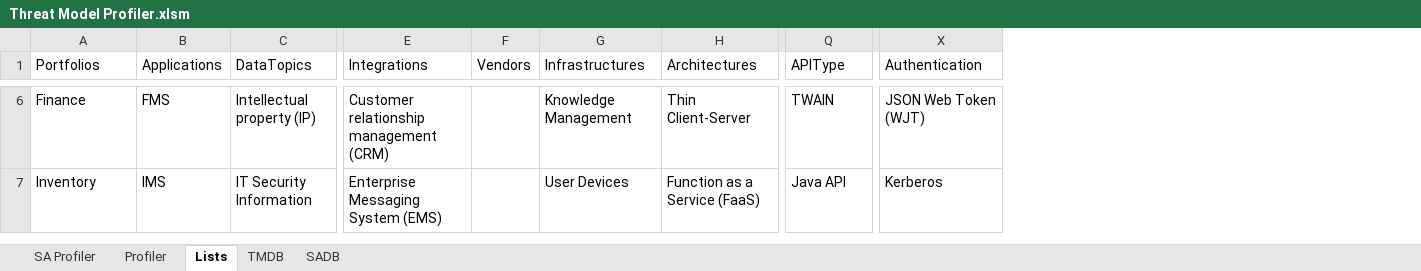
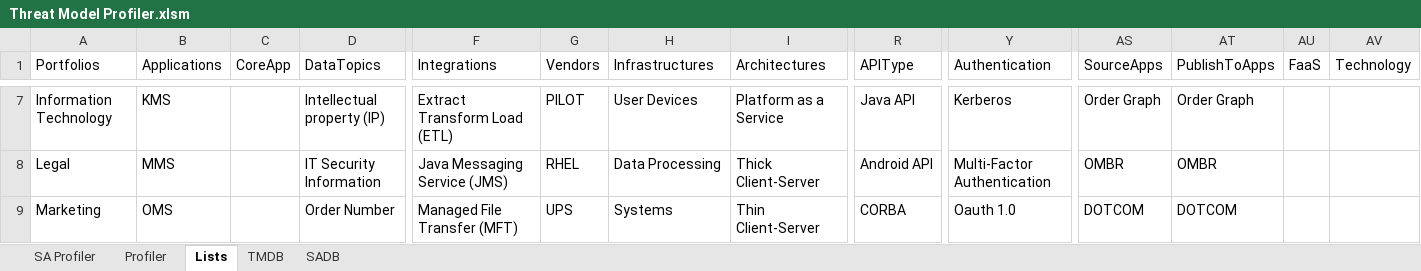
Before and after one commit to sealmindset/poc, an Excel workbook: Threat Model Profiler.xlsm, sheet Lists, drawn as a sheet; only a part is shown, gaps mark what is left out; values as stored, in another font and other column widths than the file's, no borders; table styles not drawn; addresses are those after the commit; rows hold the shown columns only; the diff covers the shown part only; the diff names each change by its address in the sheet, - before the commit and + after, or states it on an @@ line.

```diff
--- a/Threat Model Profiler.xlsm (sheet Lists)
+++ b/Threat Model Profiler.xlsm (sheet Lists)
+column C (CoreApp), empty
+column AS (SourceApps), rows 7-8: Order Graph | OMBR
+column AT (PublishToApps), rows 7-8: Order Graph | OMBR
+column AU (FaaS), empty
+column AV (Technology), empty
-A7 (Portfolios): Finance
+A7 (Portfolios): Information Technology
-B7 (Applications): FMS
+B7 (Applications): KMS
-F7 (Integrations): Customer relationship management (CRM)
+F7 (Integrations): Extract Transform Load (ETL)
-G7 (Vendors): (empty)
+G7 (Vendors): PILOT
-H7 (Infrastructures): Knowledge Management
+H7 (Infrastructures): User Devices
-I7 (Architectures): Thin Client-Server
+I7 (Architectures): Platform as a Service
-R7 (APIType): TWAIN
+R7 (APIType): Java API
-Y7 (Authentication): JSON Web Token (WJT)
+Y7 (Authentication): Kerberos
-A8 (Portfolios): Inventory
+A8 (Portfolios): Legal
-B8 (Applications): IMS
+B8 (Applications): MMS
-F8 (Integrations): Enterprise Messaging System (EMS)
+F8 (Integrations): Java Messaging Service (JMS)
-G8 (Vendors): (empty)
+G8 (Vendors): RHEL
-H8 (Infrastructures): User Devices
+H8 (Infrastructures): Data Processing
-I8 (Architectures): Function as a Service (FaaS)
+I8 (Architectures): Thick Client-Server
-R8 (APIType): Java API
+R8 (APIType): Android API
-Y8 (Authentication): Kerberos
+Y8 (Authentication): Multi-Factor Authentication
+row 9: Marketing | OMS |  | Order Number | Managed File Transfer (MFT) | UPS | Systems | Thin Client-Server | CORBA | Oauth 1.0 | DOTCOM | DOTCOM
```
Also changed, not shown: 3 added rows, 2 removed rows and 140 edited cells elsewhere in this sheet, sheet SADB, sheet SA Profiler, charts or pictures.
